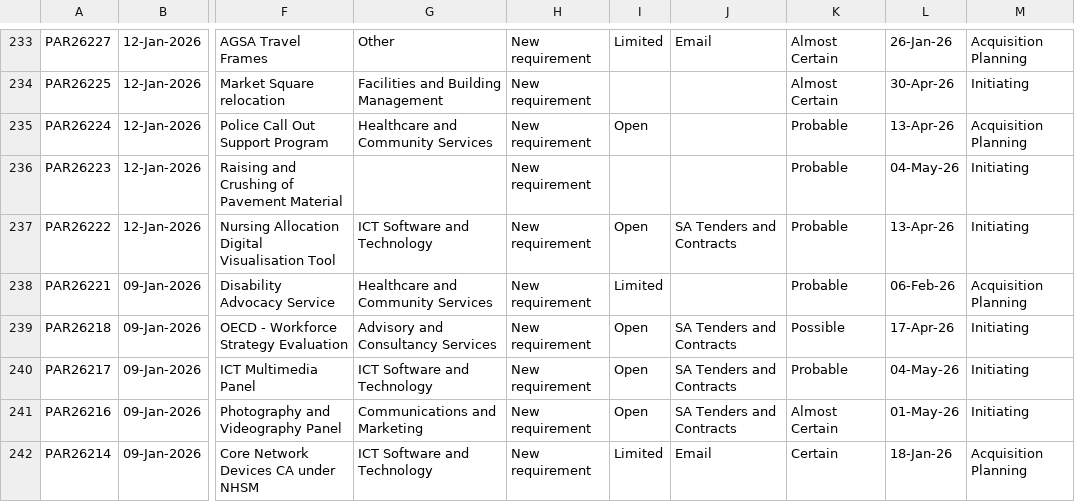
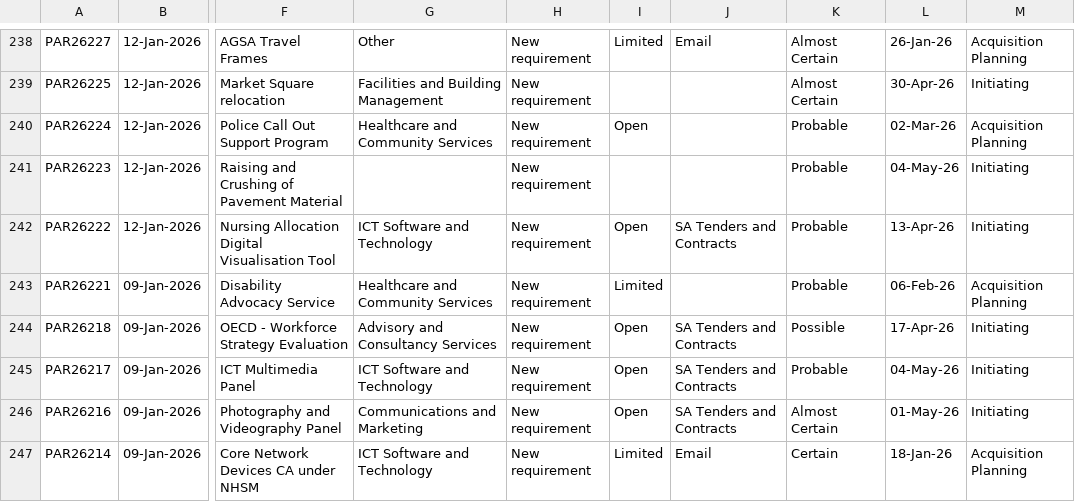
Before and after one commit to J-Lich/__temp_panel_output, a CSV file: vendor_panel.csv, drawn as a sheet; only a part is shown, gaps mark what is left out; addresses are those after the commit; the diff covers the shown part only; the diff names each change by its address in the sheet, - before the commit and + after, or states it on an @@ line.

```diff
--- a/vendor_panel.csv
+++ b/vendor_panel.csv
-L240: 13-Apr-26
+L240: 02-Mar-26
```
Also changed, not shown: 5 added rows, 5 removed rows and 1 edited cell elsewhere in this file, 1 other file.
